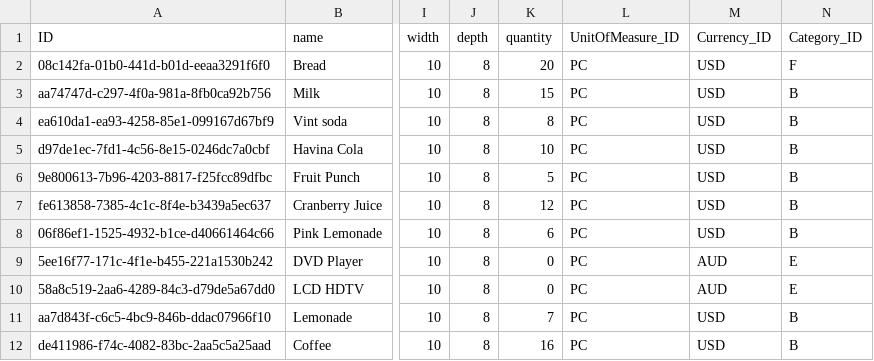
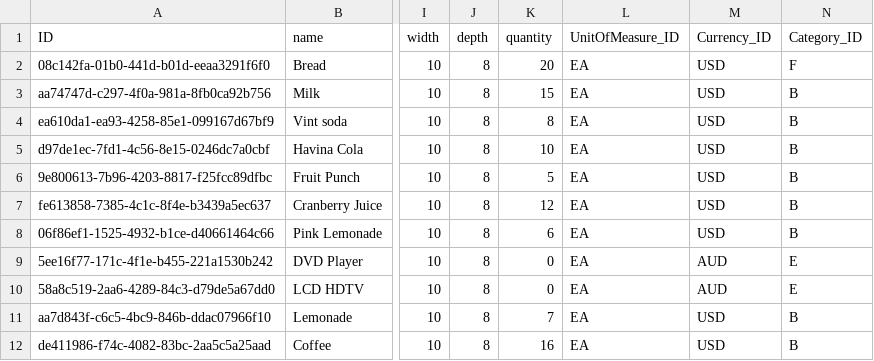
Before and after one commit to jcailan/cap-fe-samples, a CSV file: db/data/md.Products.csv, drawn as a sheet; only a part is shown, gaps mark what is left out; the diff names each change by its address in the sheet, - before the commit and + after, or states it on an @@ line.

Commit message:
Adopted ABAP unit of measure IDs

```diff
--- a/db/data/md.Products.csv
+++ b/db/data/md.Products.csv
-L2:L12 (UnitOfMeasure_ID): PC
+L2:L12 (UnitOfMeasure_ID): EA
```
Also changed, not shown: 3 other files.
